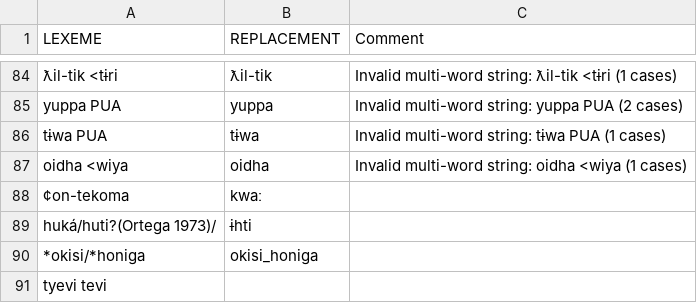
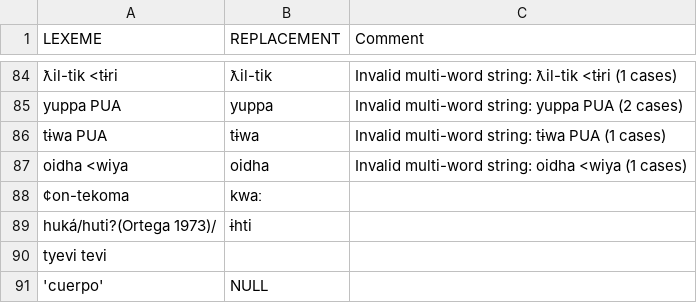
Before and after one commit to lexibank/pharaocoracholaztecan, a TSV file: etc/lexemes.tsv, drawn as a sheet; only a part is shown, gaps mark what is left out; removed rows and columns are numbered as before the commit, all else as after; the diff names each change by its address in the sheet, - before the commit and + after, or states it on an @@ line.

Commit message:
Update lexemes.tsv

```diff
--- a/etc/lexemes.tsv
+++ b/etc/lexemes.tsv
-row 90: *okisi/*honiga | okisi_honiga
+row 91: 'cuerpo' | NULL
```
